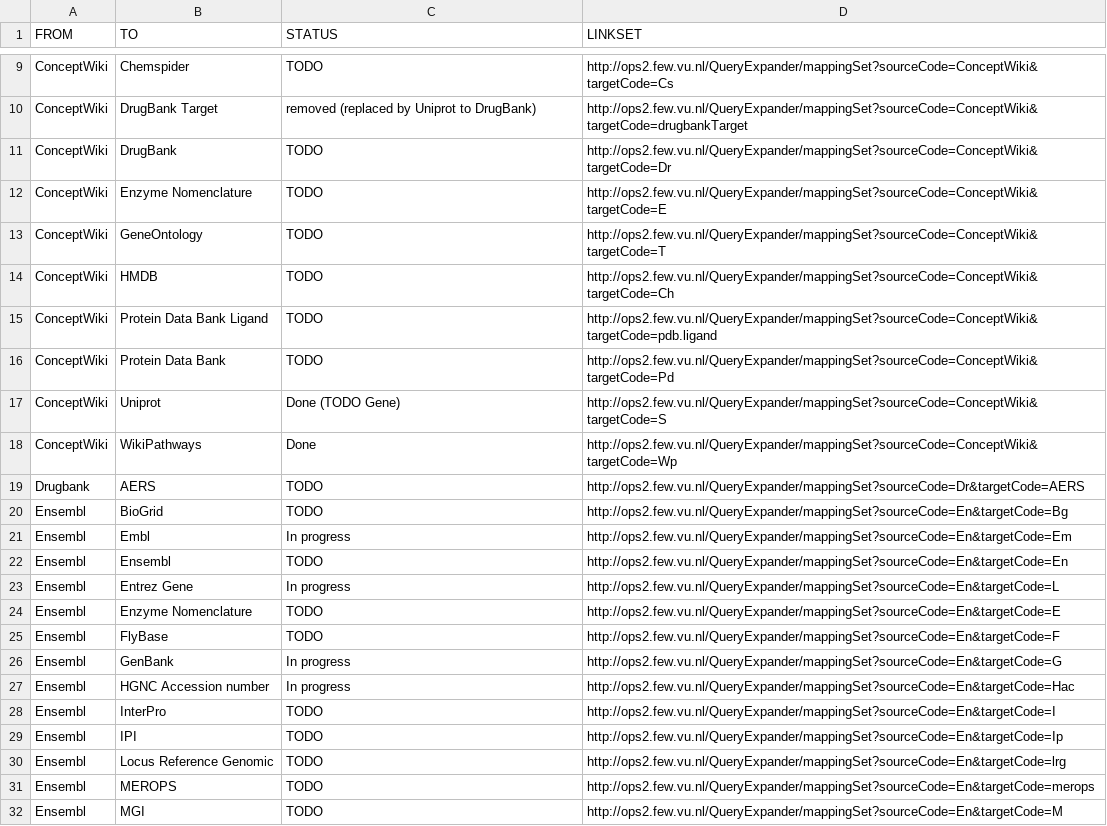
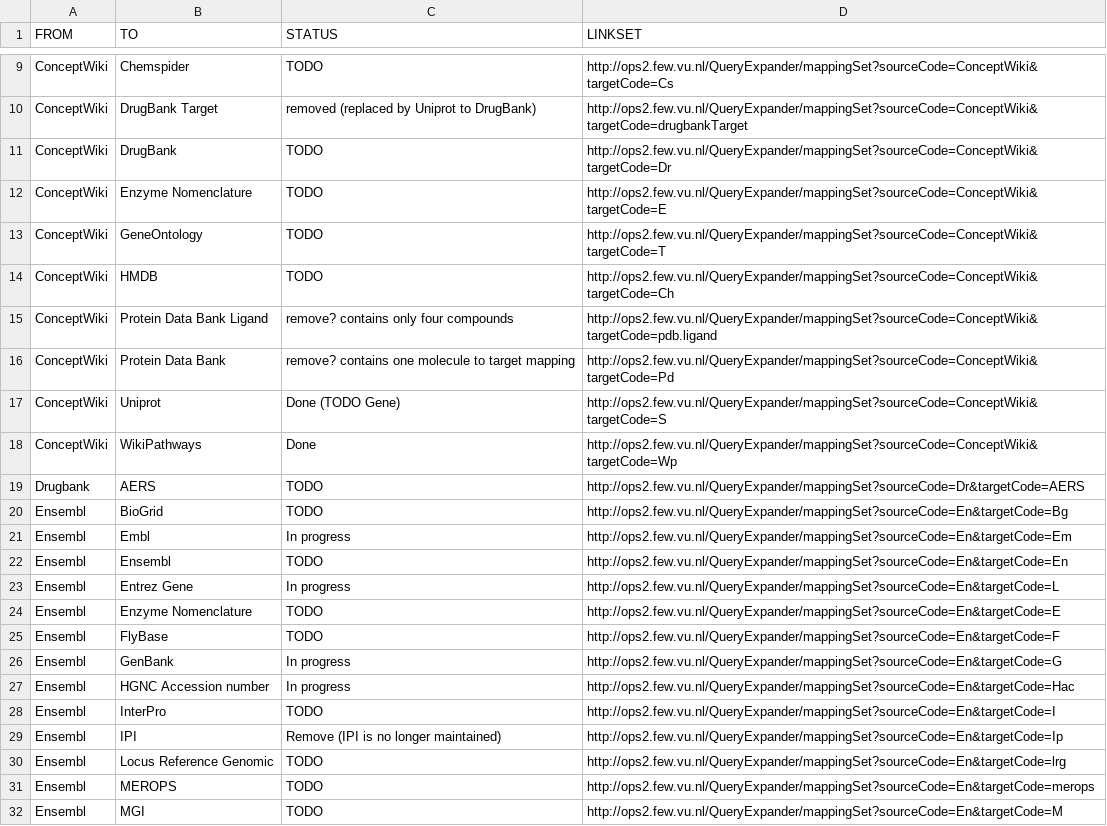
Before and after one commit to openphacts/IdentityMappingService, a CSV file: doc/ops-1.5.1/ims.csv, drawn as a sheet; only a part is shown, gaps mark what is left out.

Commit message:
updated status column

```diff
--- a/doc/ops-1.5.1/ims.csv
+++ b/doc/ops-1.5.1/ims.csv
@@ -14,4 +14,4 @@ ConceptWiki,GeneOntology,TODO,http://ops2.few.vu.nl/QueryExpander/mappingSet?sou
 ConceptWiki,HMDB,TODO,http://ops2.few.vu.nl/QueryExpander/mappingSet?sourceCode=ConceptWiki&targetCode=Ch
-ConceptWiki,Protein Data Bank Ligand,TODO,http://ops2.few.vu.nl/QueryExpander/mappingSet?sourceCode=ConceptWiki&targetCode=pdb.ligand
-ConceptWiki,Protein Data Bank,TODO,http://ops2.few.vu.nl/QueryExpander/mappingSet?sourceCode=ConceptWiki&targetCode=Pd
+ConceptWiki,Protein Data Bank Ligand,remove? contains only four compounds,http://ops2.few.vu.nl/QueryExpander/mappingSet?sourceCode=ConceptWiki&targetCode=pdb.ligand
+ConceptWiki,Protein Data Bank,remove? contains one molecule to target mapping,http://ops2.few.vu.nl/QueryExpander/mappingSet?sourceCode=ConceptWiki&targetCode=Pd
 ConceptWiki,Uniprot,Done (TODO Gene),http://ops2.few.vu.nl/QueryExpander/mappingSet?sourceCode=ConceptWiki&targetCode=S
@@ -28,3 +28,3 @@ Ensembl,HGNC Accession number,In progress,http://ops2.few.vu.nl/QueryExpander/ma
 Ensembl,InterPro,TODO,http://ops2.few.vu.nl/QueryExpander/mappingSet?sourceCode=En&targetCode=I
-Ensembl,IPI,TODO,http://ops2.few.vu.nl/QueryExpander/mappingSet?sourceCode=En&targetCode=Ip
+Ensembl,IPI,Remove (IPI is no longer maintained),http://ops2.few.vu.nl/QueryExpander/mappingSet?sourceCode=En&targetCode=Ip
 Ensembl,Locus Reference Genomic,TODO,http://ops2.few.vu.nl/QueryExpander/mappingSet?sourceCode=En&targetCode=lrg
```
